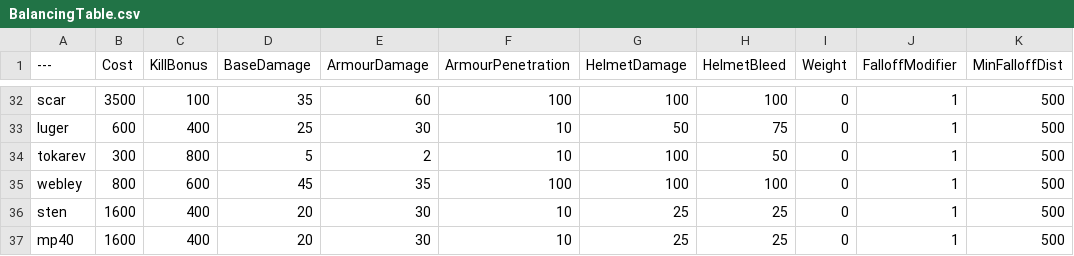
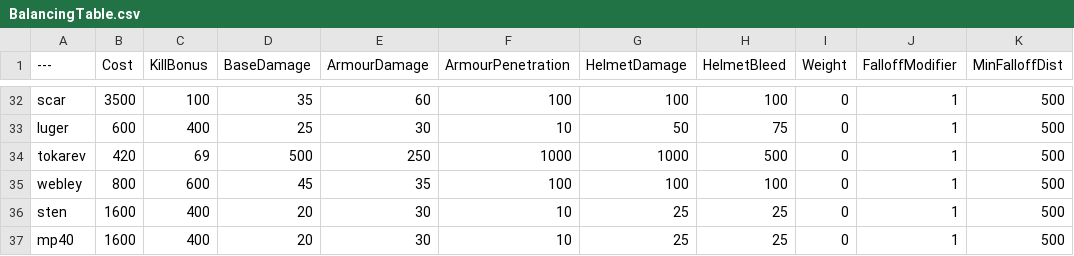
Before and after one commit to mtchkelly/BalancingTable, a CSV file: BalancingTable.csv, drawn as a sheet; only a part is shown, gaps mark what is left out; the diff names each change by its address in the sheet, - before the commit and + after, or states it on an @@ line.

Commit message:
Update BalancingTable.csv

```diff
--- a/BalancingTable.csv
+++ b/BalancingTable.csv
-B34 (Cost): 300
+B34 (Cost): 420
-C34 (KillBonus): 800
+C34 (KillBonus): 69
-D34 (BaseDamage): 5
+D34 (BaseDamage): 500
-E34 (ArmourDamage): 2
+E34 (ArmourDamage): 250
-F34 (ArmourPenetration): 10
+F34 (ArmourPenetration): 1000
-G34 (HelmetDamage): 100
+G34 (HelmetDamage): 1000
-H34 (HelmetBleed): 50
+H34 (HelmetBleed): 500
```
